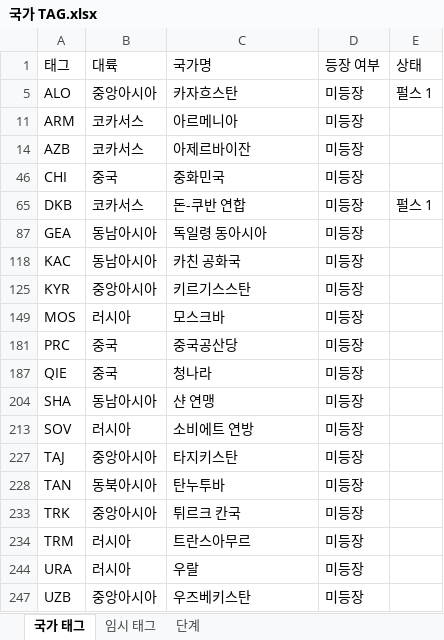
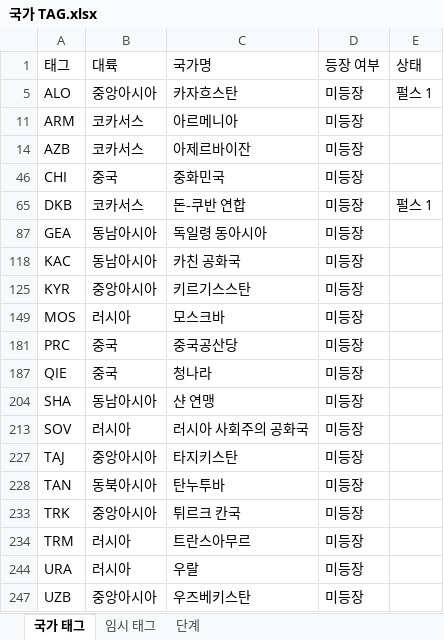
Before and after one commit to MADCAT416/megrez, an Excel workbook: 국가 TAG.xlsx, sheet 국가 태그, drawn as a sheet; values as stored, in another font and other column widths than the file's, no borders; the diff names each change by its address in the sheet, - before the commit and + after, or states it on an @@ line.

Commit message:
Update 국가 TAG.xlsx

```diff
--- a/국가 TAG.xlsx (sheet 국가 태그)
+++ b/국가 TAG.xlsx (sheet 국가 태그)
-C213 (국가명): 소비에트 연방
+C213 (국가명): 러시아 사회주의 공화국
```
